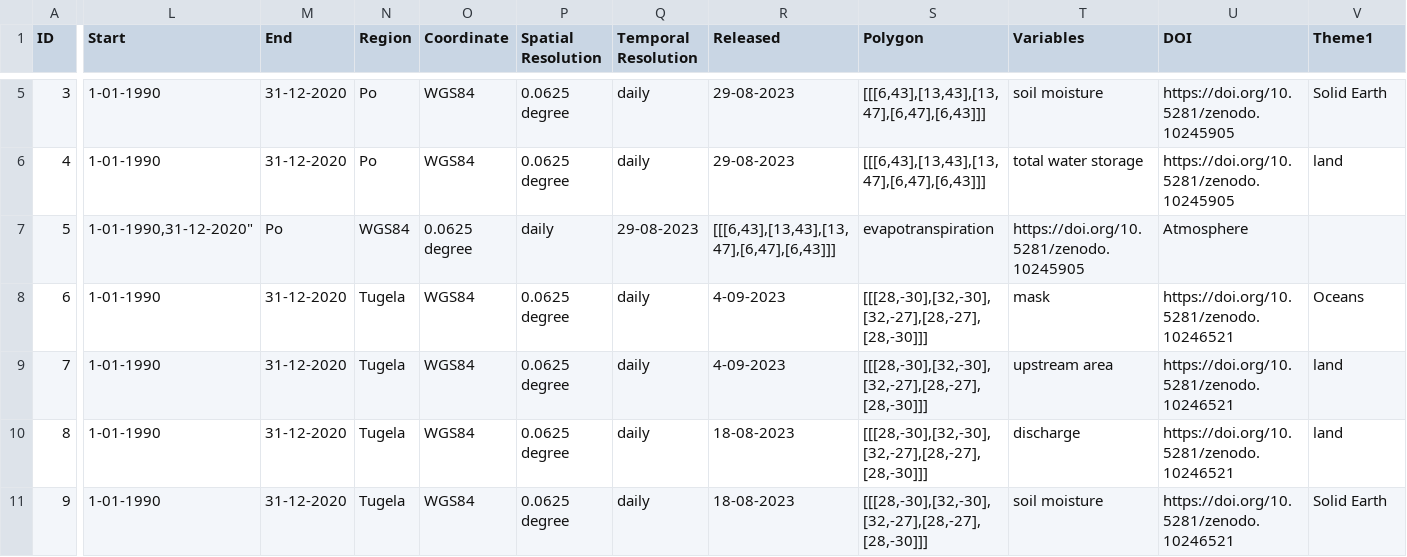
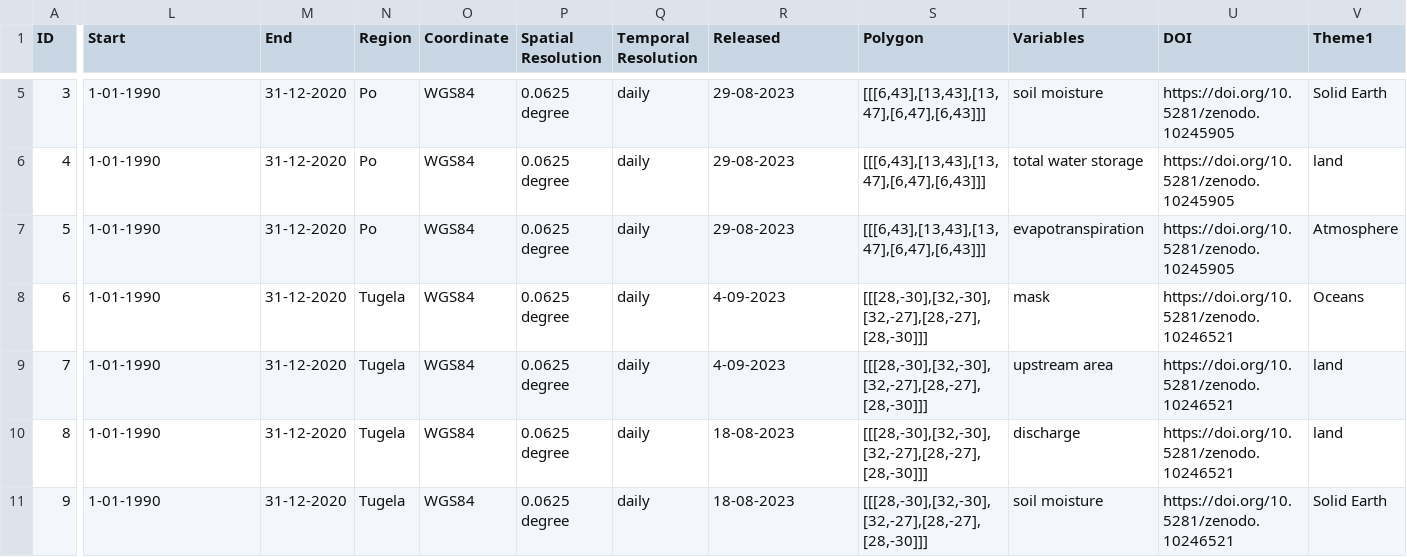
Before and after one commit to okoko-cs/4dhydro-open-science-catalog-metadata, a CSV file: csv/Products.csv, drawn as a sheet; only a part is shown, gaps mark what is left out; the diff names each change by its address in the sheet, - before the commit and + after, or states it on an @@ line.

Commit message:
Changed format

```diff
--- a/csv/Products.csv
+++ b/csv/Products.csv
-L7 (Start): 1-01-1990,31-12-2020"
+L7 (Start): 1-01-1990
-M7 (End): Po
+M7 (End): 31-12-2020
-N7 (Region): WGS84
+N7 (Region): Po
-O7 (Coordinate): 0.0625 degree
+O7 (Coordinate): WGS84
-P7 (Spatial Resolution): daily
+P7 (Spatial Resolution): 0.0625 degree
-Q7 (Temporal Resolution): 29-08-2023
+Q7 (Temporal Resolution): daily
-R7 (Released): [[[6,43],[13,43],[13,47],[6,47],[6,43]]]
+R7 (Released): 29-08-2023
-S7 (Polygon): evapotranspiration
+S7 (Polygon): [[[6,43],[13,43],[13,47],[6,47],[6,43]]]
-T7 (Variables): https://doi.org/10.5281/zenodo.10245905
+T7 (Variables): evapotranspiration
-U7 (DOI): Atmosphere
+U7 (DOI): https://doi.org/10.5281/zenodo.10245905
-V7 (Theme1): (empty)
+V7 (Theme1): Atmosphere
```
